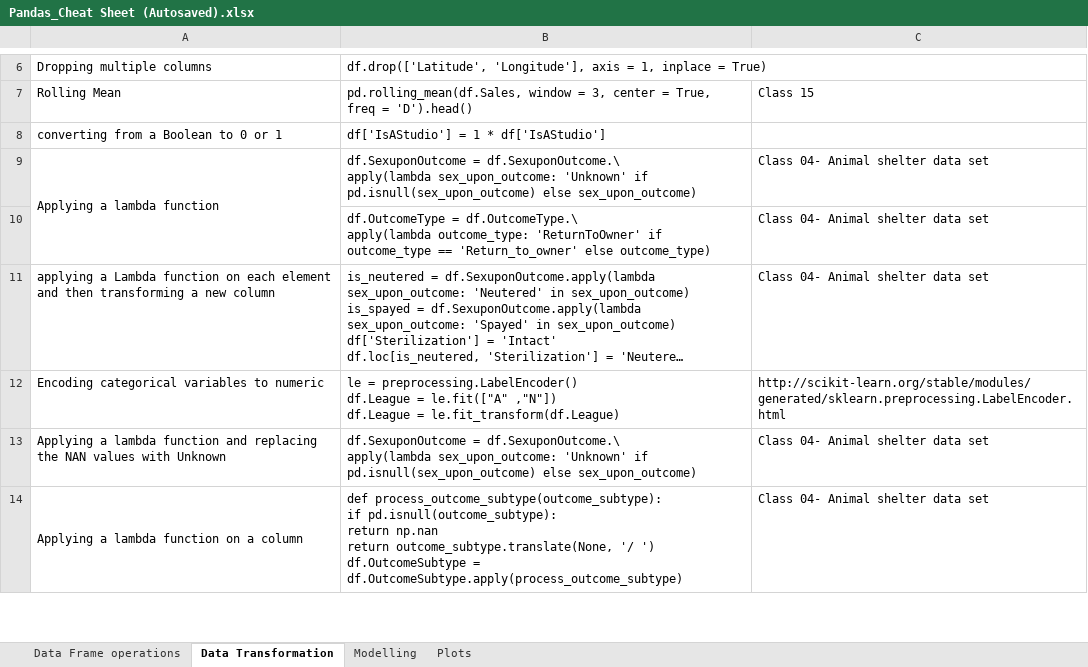
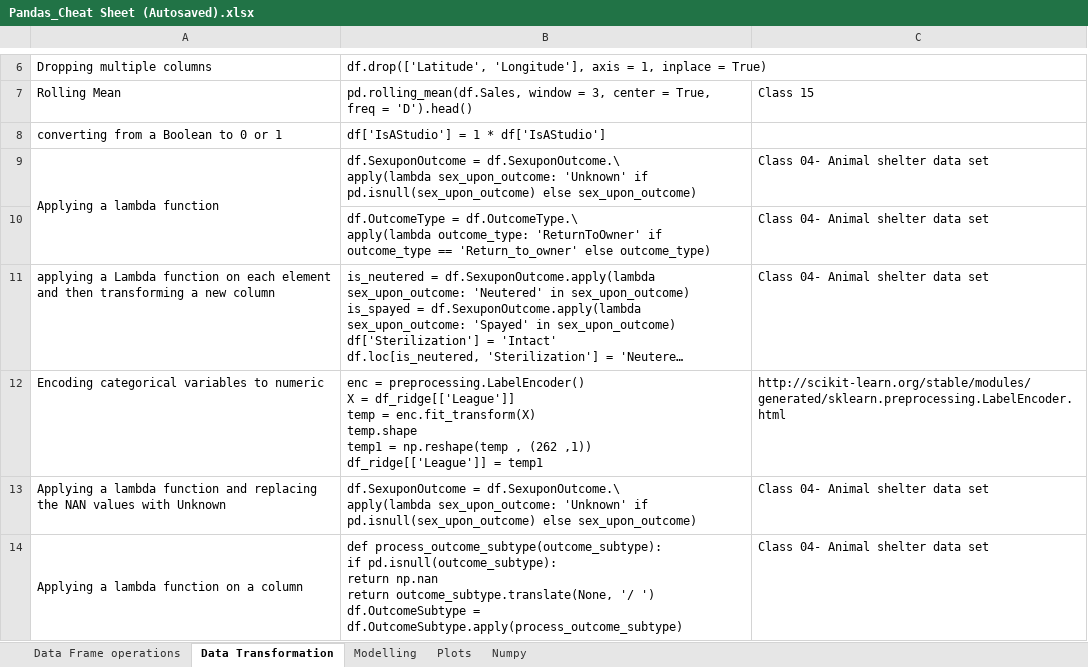
Before and after one commit to devesh-k/Modelling, an Excel workbook: Pandas_Cheat Sheet (Autosaved).xlsx, sheet Data Transformation, drawn as a sheet; only a part is shown, gaps mark what is left out; long unchanged cells end in …; values as stored, in another font and other column widths than the file's, no borders; ↵ is a line break in a cell; the diff names each change by its address in the sheet, - before the commit and + after, or states it on an @@ line.

```diff
--- a/Pandas_Cheat Sheet (Autosaved).xlsx (sheet Data Transformation)
+++ b/Pandas_Cheat Sheet (Autosaved).xlsx (sheet Data Transformation)
+sheet tab: Numpy
-B12: le = preprocessing.LabelEncoder() ↵ df.League = le.fit(["A" ,"N"]) ↵ df.League = le.fit_transform(df.League)
+B12: enc = preprocessing.LabelEncoder() ↵ X = df_ridge[['League']] ↵ temp = enc.fit_transform(X) ↵ temp.shape ↵ temp1 = np.reshape(temp , (262 ,1)) ↵ df_ridge[['League']] = temp1
```
Also changed, not shown: sheet Plots, sheet Data Frame operations, sheet Modelling, 11 other files.
